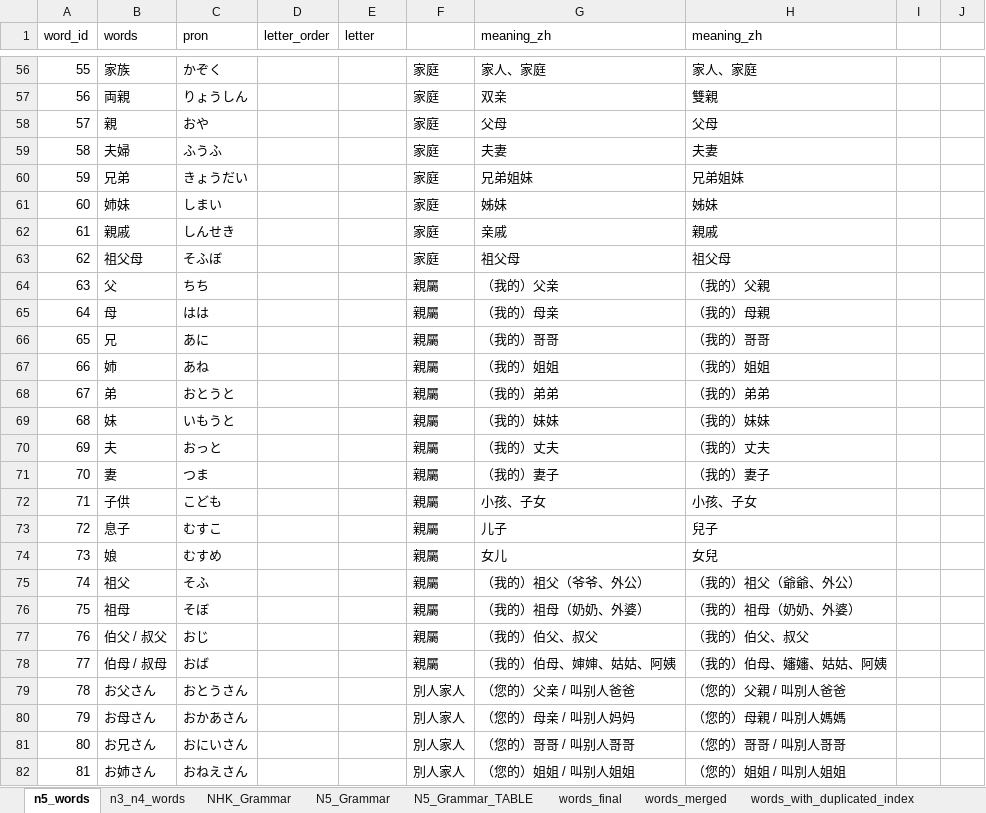
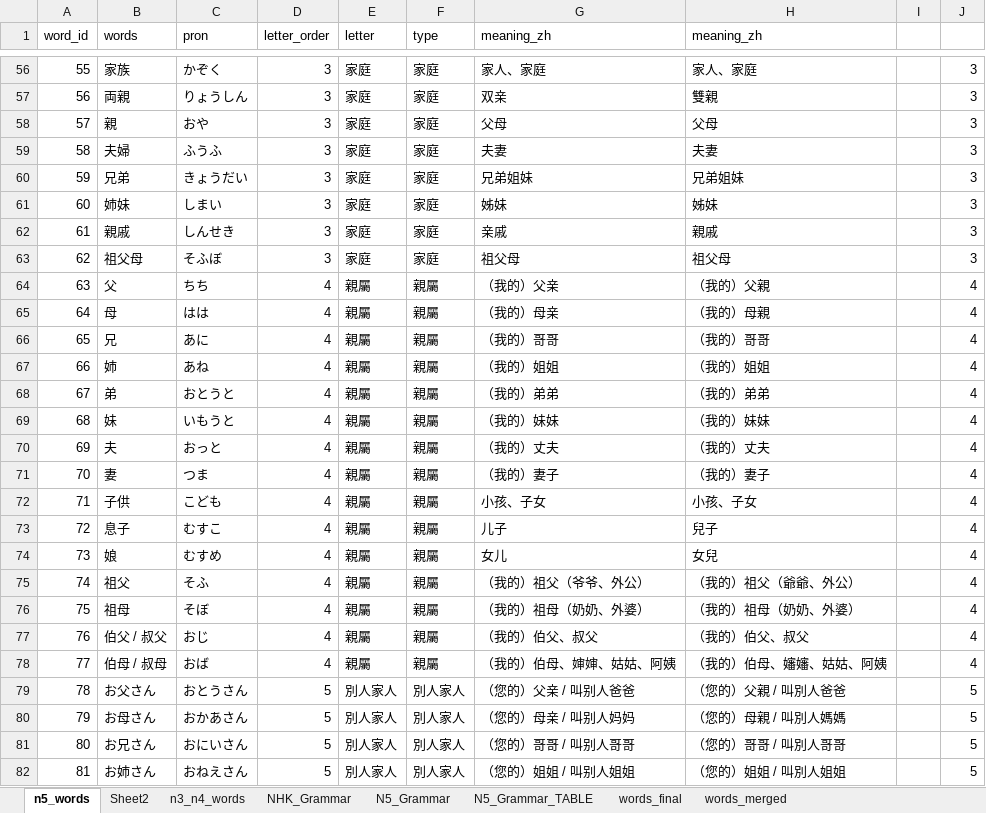
Before and after one commit to ivcode286/PandasJp, an Excel workbook: assets/file_for_reference/teaching_materials.xlsm, sheet n5_words, drawn as a sheet; only a part is shown, gaps mark what is left out; values as stored, in another font and other column widths than the file's, no borders; the diff covers the shown part only; the diff names each change by its address in the sheet, - before the commit and + after, or states it on an @@ line.

```diff
--- a/assets/file_for_reference/teaching_materials.xlsm (sheet n5_words)
+++ b/assets/file_for_reference/teaching_materials.xlsm (sheet n5_words)
+sheet tab: Sheet2
-F1: (empty)
+F1: type
-D56:D63 (letter_order): (empty)
+D56:D63 (letter_order): 3
-E56:E63 (letter): (empty)
+E56:E63 (letter): 家庭
-J56:J63: (empty)
+J56:J63: 3
-D64:D78 (letter_order): (empty)
+D64:D78 (letter_order): 4
-E64:E78 (letter): (empty)
+E64:E78 (letter): 親屬
-J64:J78: (empty)
+J64:J78: 4
-D79:D82 (letter_order): (empty)
+D79:D82 (letter_order): 5
-E79:E82 (letter): (empty)
+E79:E82 (letter): 別人家人
-J79:J82: (empty)
+J79:J82: 5
```
Also changed, not shown: 1767 edited cells and cell formats elsewhere in this sheet, 5 other files.
